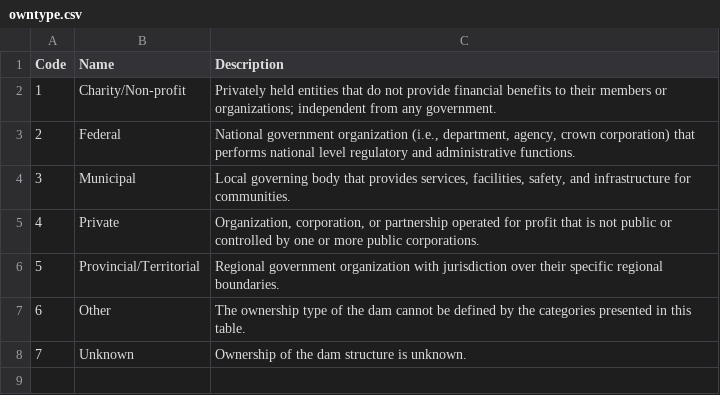
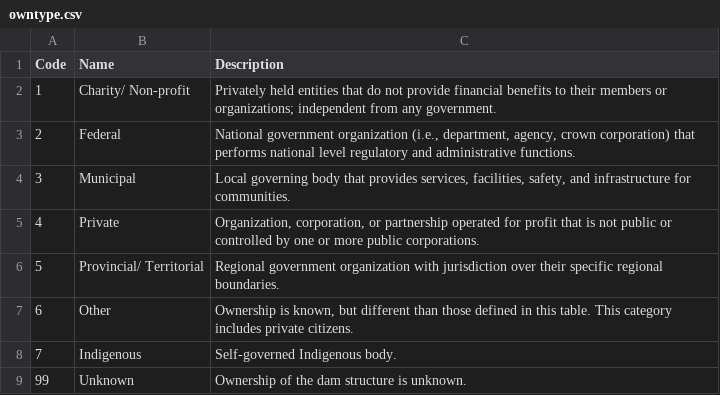
Before and after one commit to Canadian-Wildlife-Federation/Documentation, a CSV file: docs/source/docs_user/tbl/owntype.csv, drawn as a sheet; the diff names each change by its address in the sheet, - before the commit and + after, or states it on an @@ line.

```diff
--- a/docs/source/docs_user/tbl/owntype.csv
+++ b/docs/source/docs_user/tbl/owntype.csv
-B2 (Name): Charity/Non-profit
+B2 (Name): Charity/ Non-profit
-B6 (Name): Provincial/Territorial
+B6 (Name): Provincial/ Territorial
-C7 (Description): The ownership type of the dam cannot be defined by the categories presented in this table.
+C7 (Description): Ownership is known, but different than those defined in this table. This category includes private citizens.
-B8 (Name): Unknown
+B8 (Name): Indigenous
-C8 (Description): Ownership of the dam structure is unknown.
+C8 (Description): Self-governed Indigenous body.
+row 9: 99 | Unknown | Ownership of the dam structure is unknown.
```
Also changed, not shown: docs/source/docs_user/tbl/damsize.csv, docs/source/docs_user/tbl/data-releases.csv, 10 other files.
